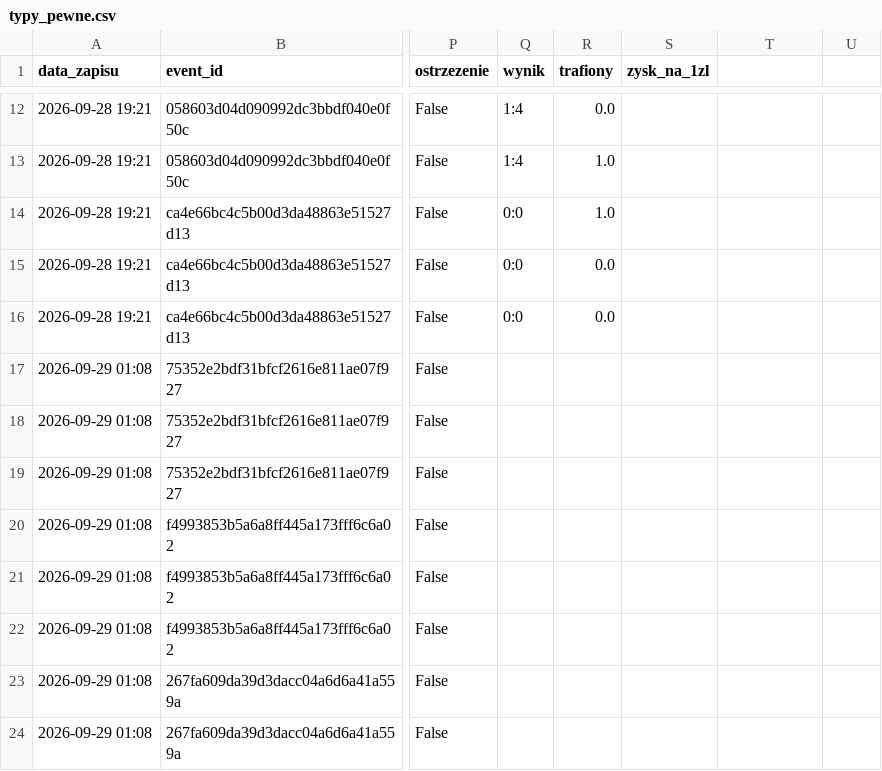
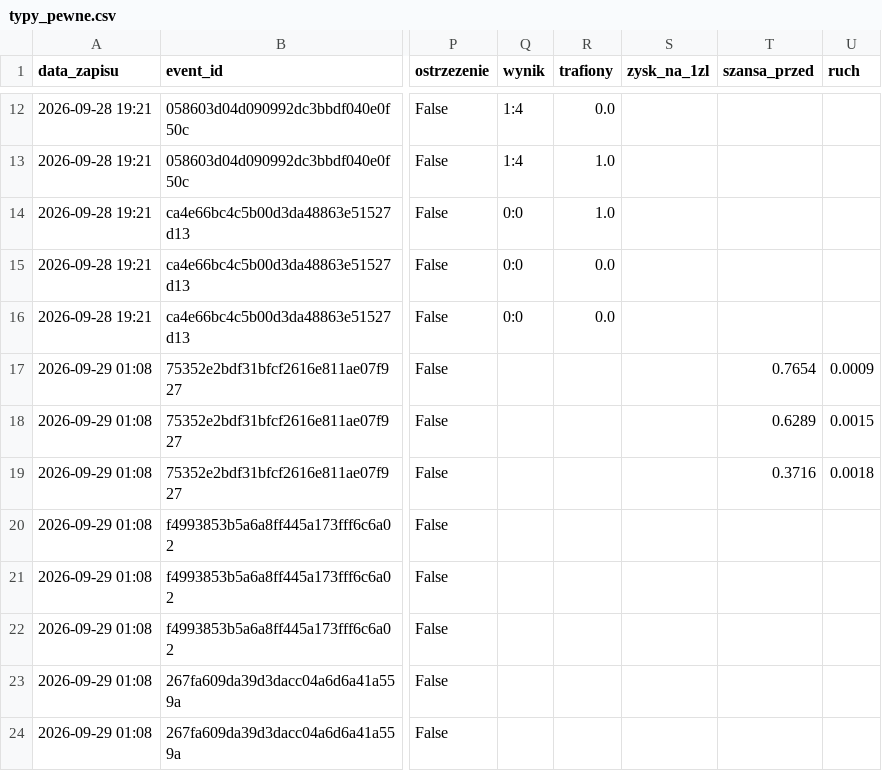
Before and after one commit to lewym90/typer, a CSV file: docs/data/typy_pewne.csv, drawn as a sheet; only a part is shown, gaps mark what is left out; the diff names each change by its address in the sheet, - before the commit and + after, or states it on an @@ line.

Commit message:
Typy 2026-09-29 14:28

```diff
--- a/docs/data/typy_pewne.csv
+++ b/docs/data/typy_pewne.csv
-T1: (empty)
+T1: szansa_przed
-U1: (empty)
+U1: ruch
-T17 (szansa_przed): (empty)
+T17 (szansa_przed): 0.7654
-U17 (ruch): (empty)
+U17 (ruch): 0.0009
-T18 (szansa_przed): (empty)
+T18 (szansa_przed): 0.6289
-U18 (ruch): (empty)
+U18 (ruch): 0.0015
-T19 (szansa_przed): (empty)
+T19 (szansa_przed): 0.3716
-U19 (ruch): (empty)
+U19 (ruch): 0.0018
```
Also changed, not shown: 2 other files.
